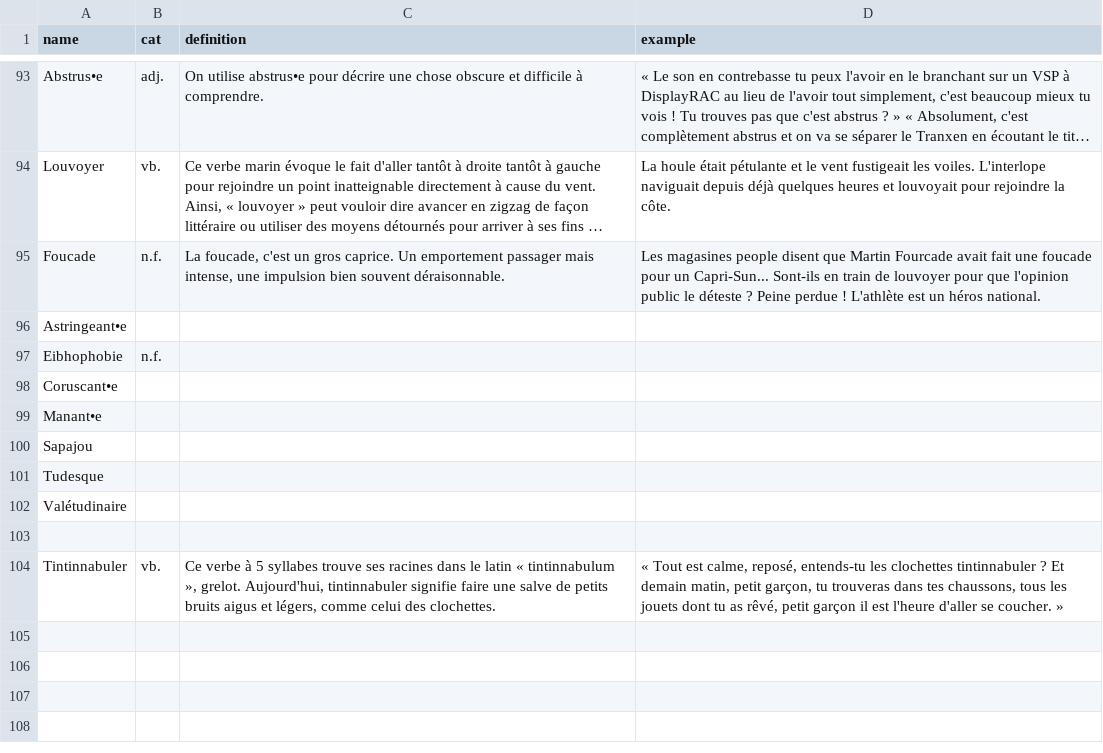
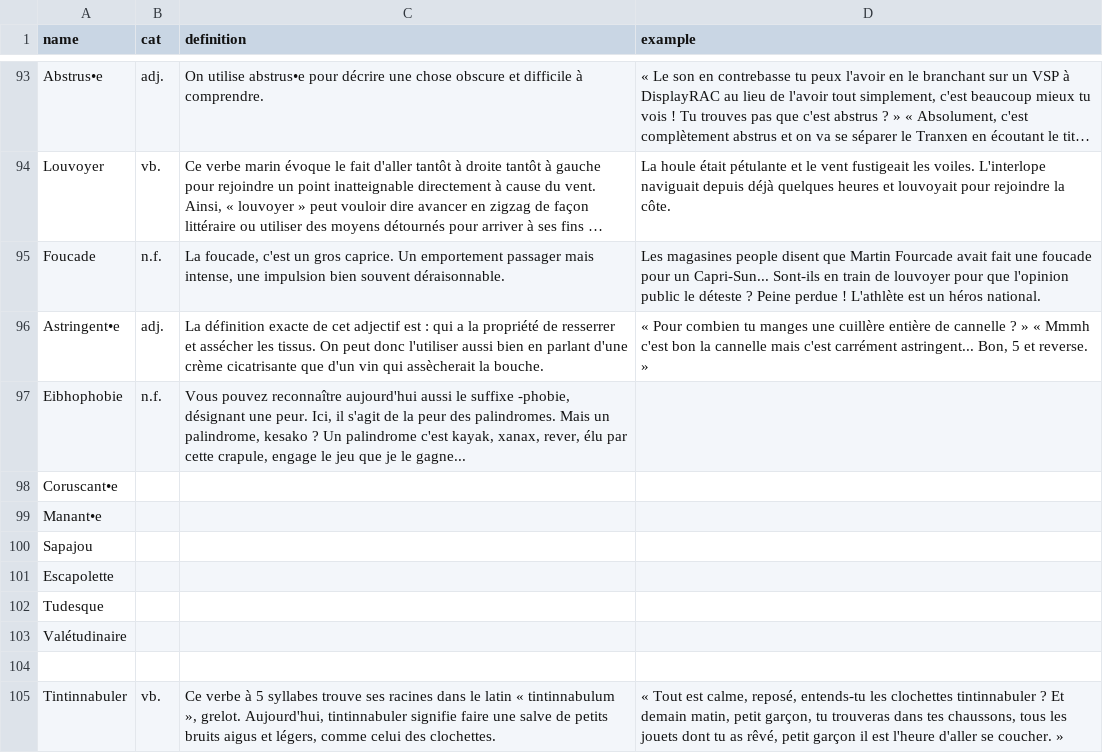
Before and after one commit to Thorgrue/loquacious, a CSV file: words.csv, drawn as a sheet; only a part is shown, gaps mark what is left out; long unchanged cells end in …; removed rows and columns are numbered as before the commit, all else as after; the diff names each change by its address in the sheet, - before the commit and + after, or states it on an @@ line.

Commit message:
96 allleeeez

```diff
--- a/words.csv
+++ b/words.csv
-row 96: Astringeant•e
+row 96: Astringent•e | adj. | La définition exacte de cet adjectif est : qui a la propriété de resserrer et assécher les tissus. On peut donc l'utiliser aussi bien en parlant d'une crème cicatrisante que d'un vin qui assècherait la bouche. | « Pour combien tu manges une cuillère entière de cannelle ? » « Mmmh c'est bon la cannelle mais c'est carrément astringent... Bon, 5 et reverse. »
-C97 (definition): (empty)
+C97 (definition): Vous pouvez reconnaître aujourd'hui aussi le suffixe -phobie, désignant une peur. Ici, il s'agit de la peur des palindromes. Mais un palindrome, kesako ? Un palindrome c'est kayak, xanax, rever, élu par cette crapule, engage le jeu que je le gagne...
+row 101: Escapolette
```
